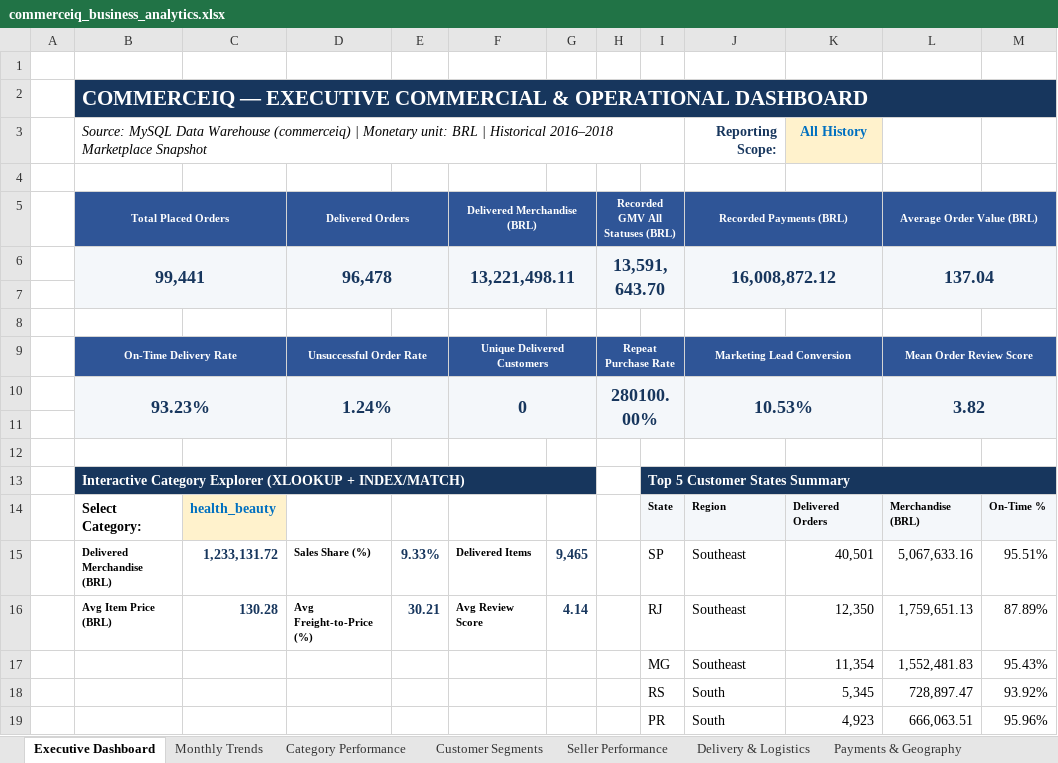
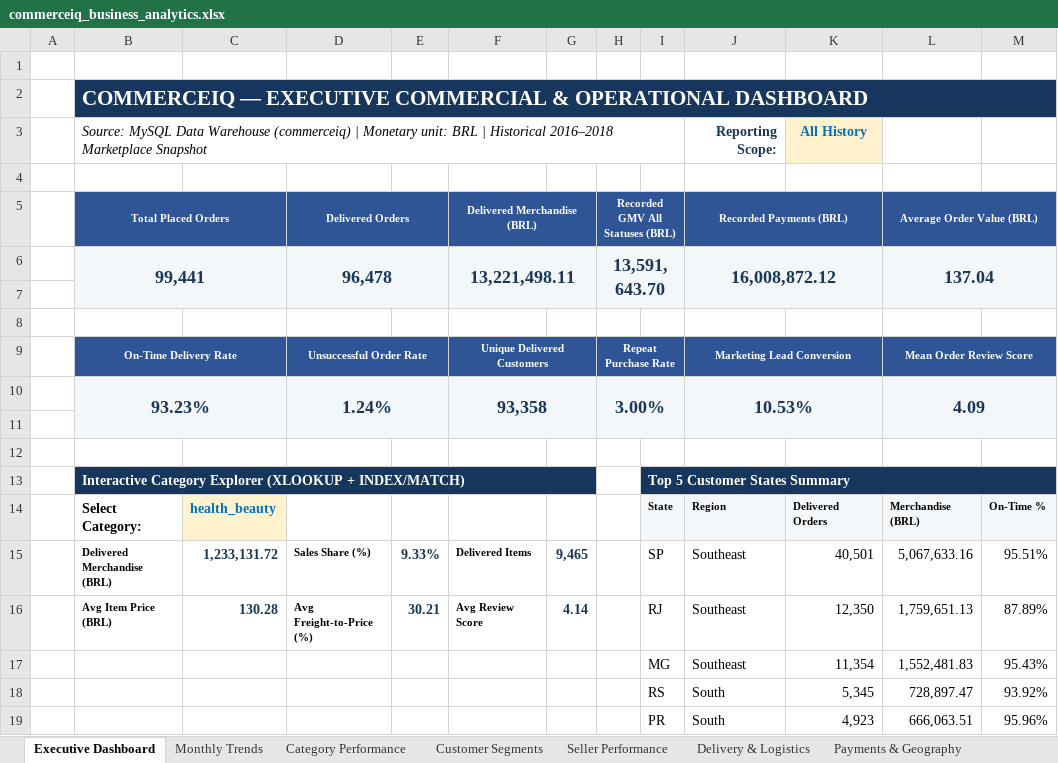
Before and after one commit to Gunjan-Bansal1/CommerceIQ, an Excel workbook: excel/commerceiq_business_analytics.xlsx, sheet Executive Dashboard, drawn as a sheet; values as stored, in another font and other column widths than the file's, no borders; charts and pictures not drawn; the diff names each change by its address in the sheet, - before the commit and + after, or states it on an @@ line.

```diff
--- a/excel/commerceiq_business_analytics.xlsx (sheet Executive Dashboard)
+++ b/excel/commerceiq_business_analytics.xlsx (sheet Executive Dashboard)
-F10 (Delivered Merchandise (BRL)): 0
+F10 (Delivered Merchandise (BRL)): 93,358
-H10 (Recorded GMV All Statuses (BRL)): 280100.00%
+H10 (Recorded GMV All Statuses (BRL)): 3.00%
-L10 (Average Order Value (BRL)): 3.82
+L10 (Average Order Value (BRL)): 4.09
```
Also changed, not shown: charts or pictures, excel/commerceiq_decision_simulator.xlsx, 34 other files.
